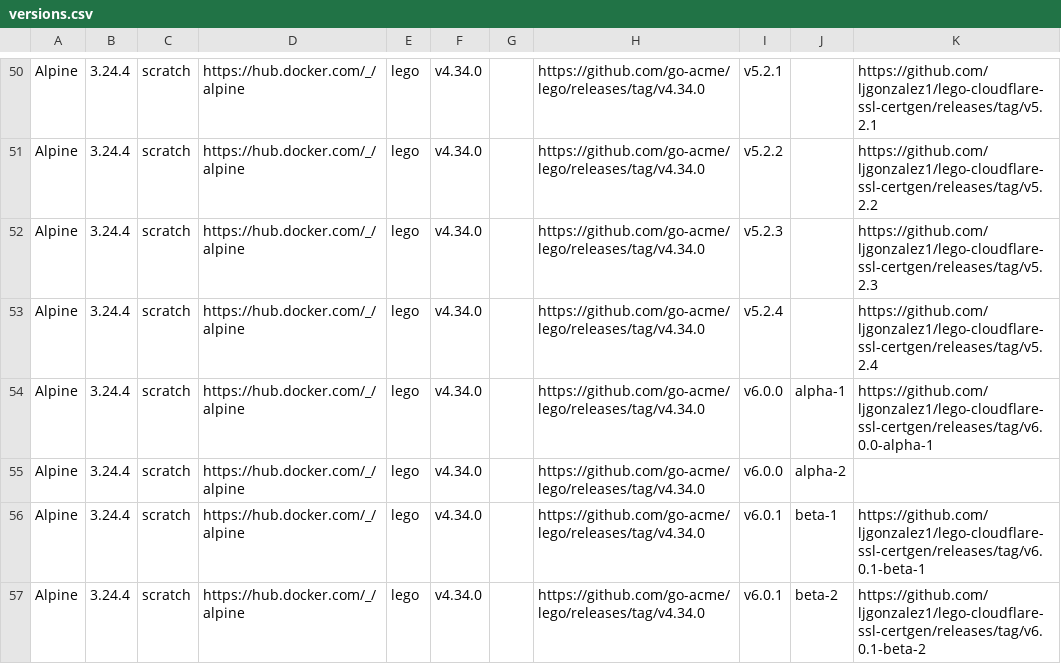
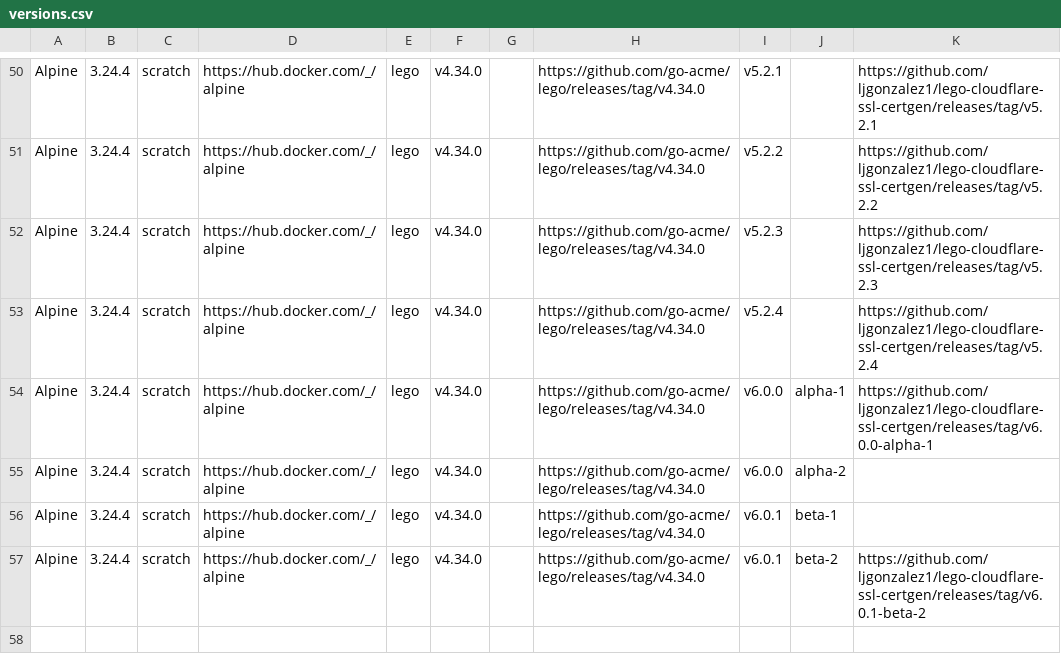
Before and after one commit to ljgonzalez1/lego-cloudflare-ssl-certgen, a CSV file: ci/versions/versions.csv, drawn as a sheet; only a part is shown, gaps mark what is left out; the diff names each change by its address in the sheet, - before the commit and + after, or states it on an @@ line.

Commit message:
Update links in image release

```diff
--- a/ci/versions/versions.csv
+++ b/ci/versions/versions.csv
-K56: https://github.com/ljgonzalez1/lego-cloudflare-ssl-certgen/releases/tag/v6.0.1-beta-1
+K56: (empty)
```
Also changed, not shown: 2 other files.
